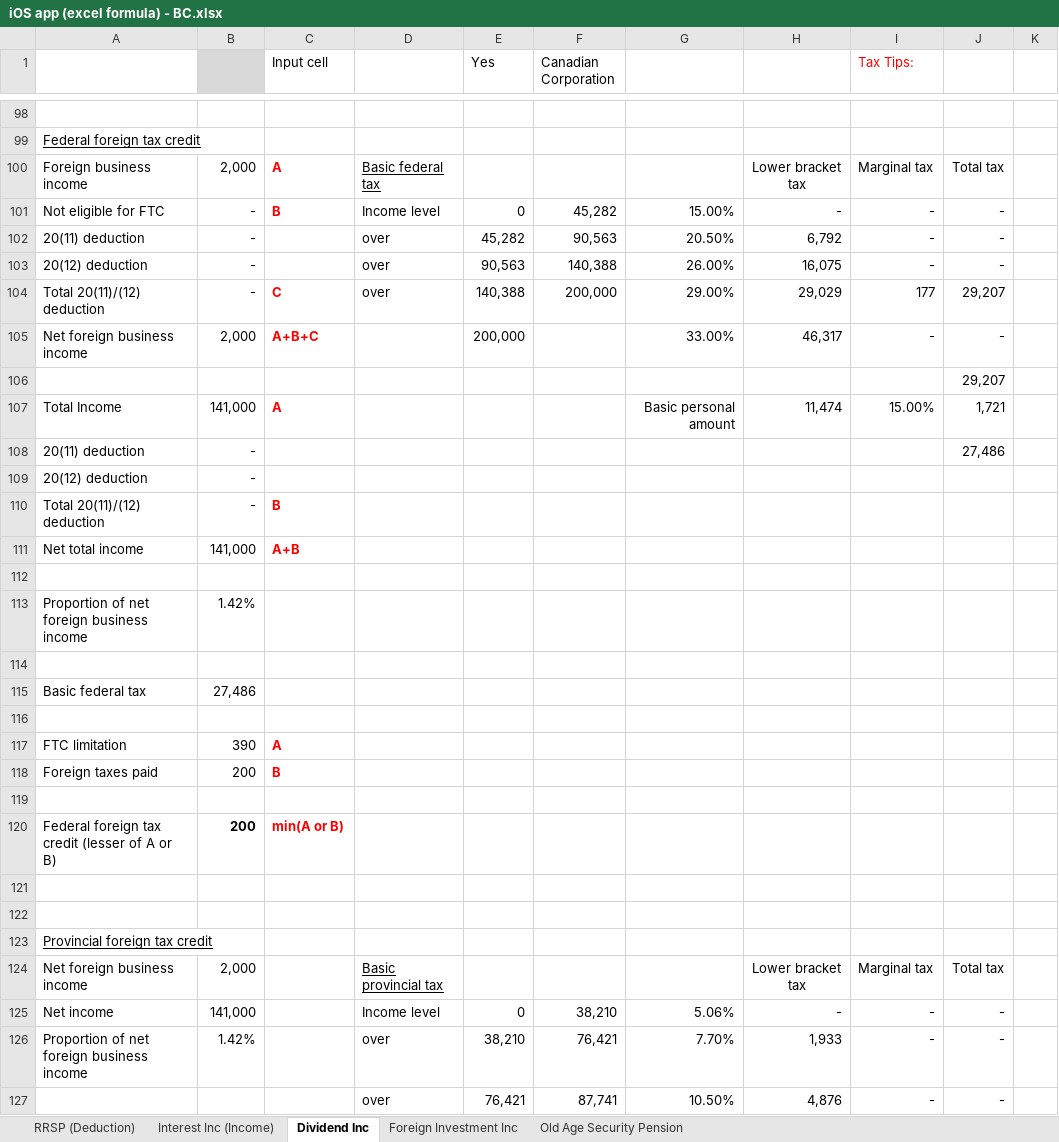
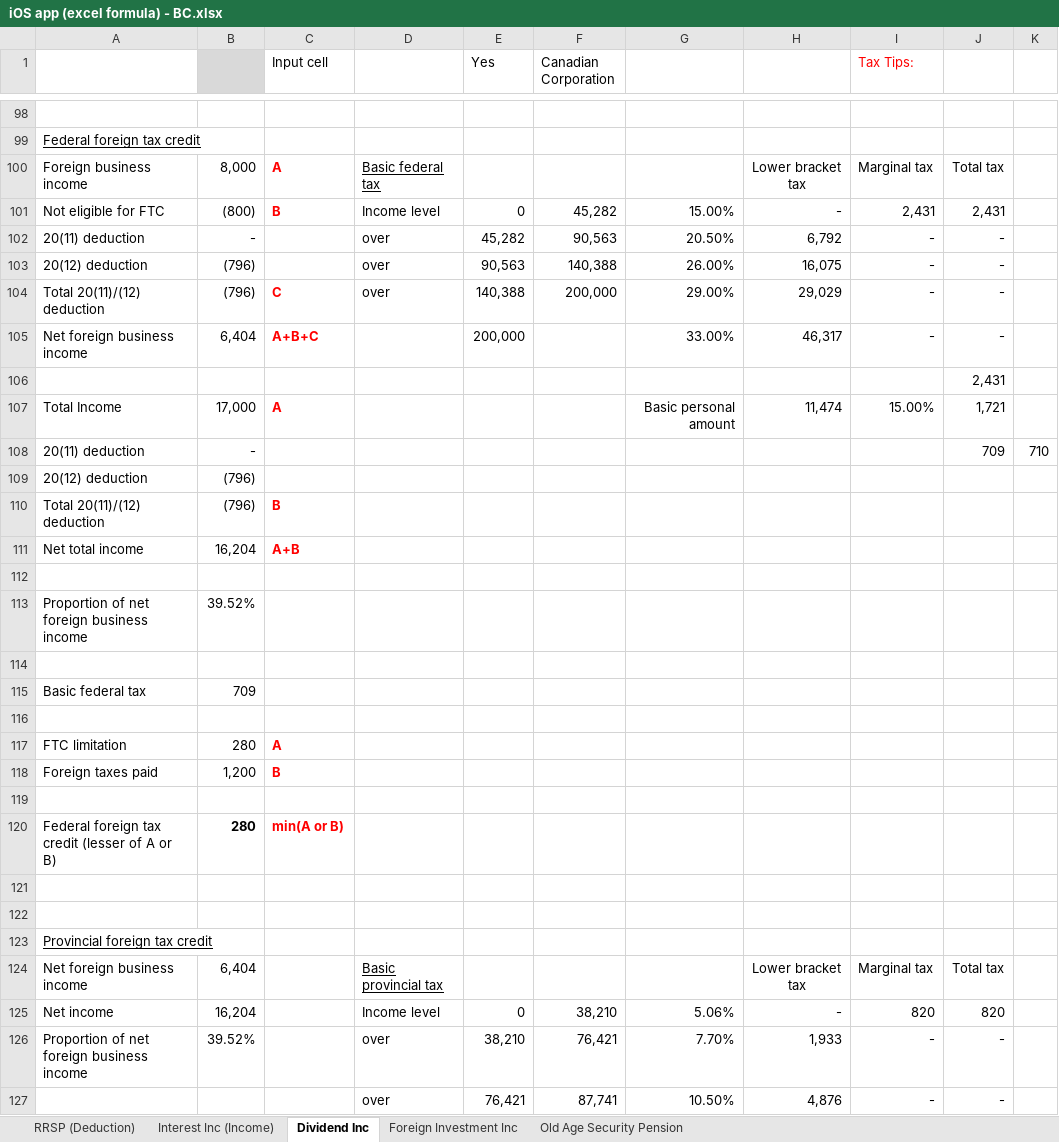
Before and after one commit to lalaphoon/TaxCalculator, an Excel workbook: Formulars/TaxPro/British Columbia/iOS app (excel formula) - BC.xlsx, sheet Dividend Inc, drawn as a sheet; only a part is shown, gaps mark what is left out; values as stored, in another font and other column widths than the file's, no borders; the diff covers the shown part only; the diff names each change by its address in the sheet, - before the commit and + after, or states it on an @@ line.

```diff
--- a/Formulars/TaxPro/British Columbia/iOS app (excel formula) - BC.xlsx (sheet Dividend Inc)
+++ b/Formulars/TaxPro/British Columbia/iOS app (excel formula) - BC.xlsx (sheet Dividend Inc)
-B100: 2,000
+B100: 8,000
-B101: -
+B101: (800)
-I101 (Tax Tips:): -
+I101 (Tax Tips:): 2,431
-J101: -
+J101: 2,431
-B103:B104: -
+B103:B104: (796)
-I104 (Tax Tips:): 177
+I104 (Tax Tips:): -
-J104: 29,207
+J104: -
-B105: 2,000
+B105: 6,404
-J106: 29,207
+J106: 2,431
-B107: 141,000
+B107: 17,000
-J108: 27,486
+J108: 709
-K108: (empty)
+K108: 710
-B109:B110: -
+B109:B110: (796)
-B111: 141,000
+B111: 16,204
-B113: 1.42%
+B113: 39.52%
-B115: 27,486
+B115: 709
-B117: 390
+B117: 280
-B118: 200
+B118: 1,200
-B120: 200
+B120: 280
-B124: 2,000
+B124: 6,404
-B125: 141,000
+B125: 16,204
-I125 (Tax Tips:): -
+I125 (Tax Tips:): 820
-J125: -
+J125: 820
-B126: 1.42%
+B126: 39.52%
```
Also changed, not shown: 15 added rows, 15 removed rows, 2 moved rows and 46 edited cells elsewhere in this sheet, sheet Foreign Investment Inc, formulas that keep their value, 3 other files.
